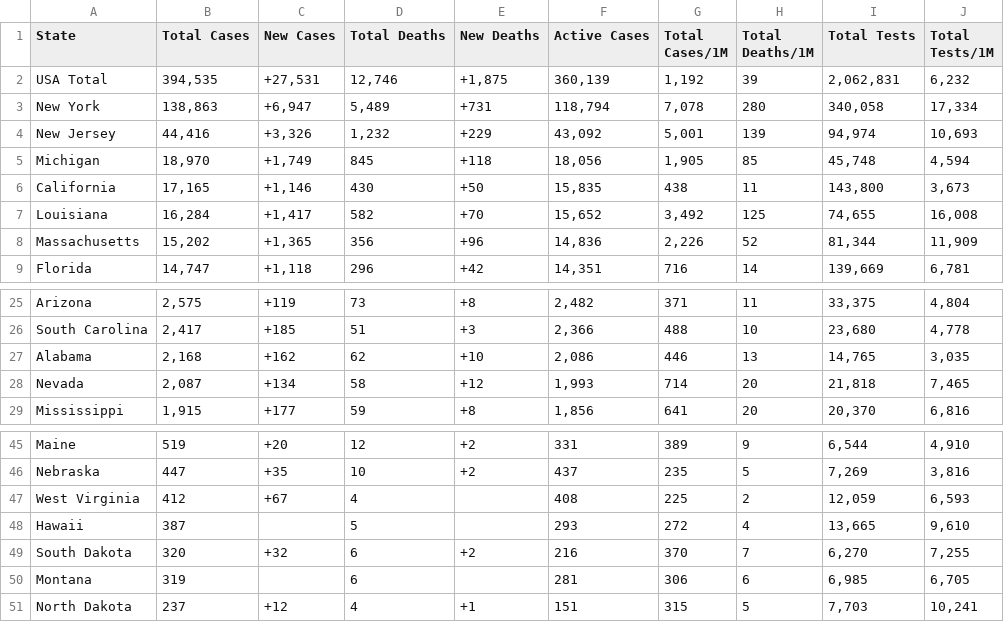
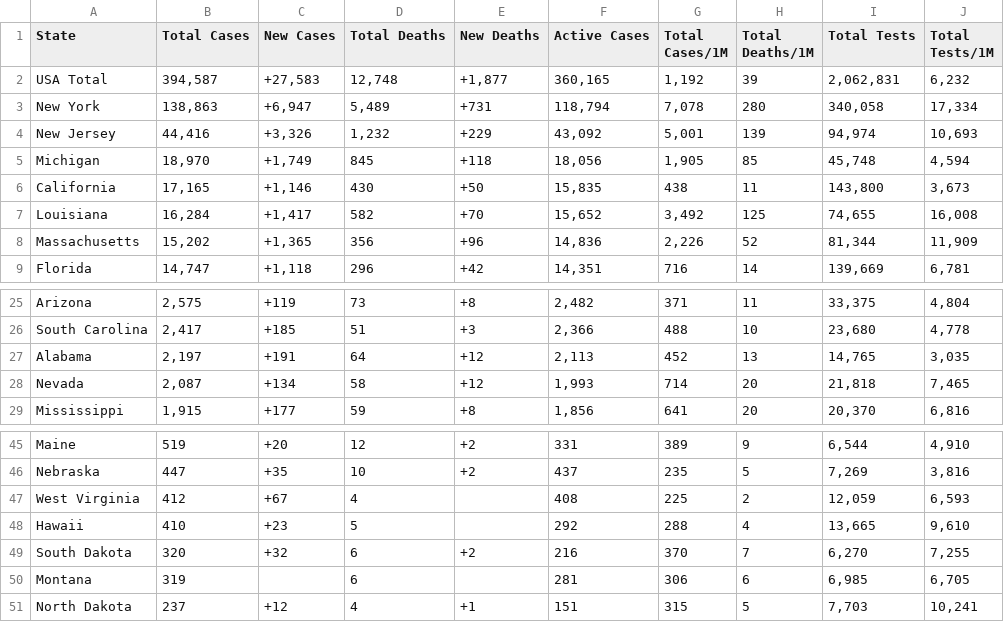
Before and after one commit to WeatherEric/covid19, a CSV file: latestdata/cudas_usstates_latest.csv, drawn as a sheet; only a part is shown, gaps mark what is left out.

Commit message:
20200407 22:45:01Z Upload

```diff
--- a/latestdata/cudas_usstates_latest.csv
+++ b/latestdata/cudas_usstates_latest.csv
@@ -1,3 +1,3 @@
 State,Total Cases,New Cases,Total Deaths,New Deaths,Active Cases,Total Cases/1M,Total Deaths/1M,Total Tests,Total Tests/1M
-USA Total,"394,535","+27,531","12,746","+1,875","360,139","1,192",39,"2,062,831","6,232"
+USA Total,"394,587","+27,583","12,748","+1,877","360,165","1,192",39,"2,062,831","6,232"
 New York,"138,863","+6,947","5,489",+731,"118,794","7,078",280,"340,058","17,334"
@@ -26,3 +26,3 @@ Arizona,"2,575",+119,73,+8,"2,482",371,11,"33,375","4,804"
 South Carolina,"2,417",+185,51,+3,"2,366",488,10,"23,680","4,778"
-Alabama,"2,168",+162,62,+10,"2,086",446,13,"14,765","3,035"
+Alabama,"2,197",+191,64,+12,"2,113",452,13,"14,765","3,035"
 Nevada,"2,087",+134,58,+12,"1,993",714,20,"21,818","7,465"
@@ -47,3 +47,3 @@ Nebraska,447,+35,10,+2,437,235,5,"7,269","3,816"
 West Virginia,412,+67,4,,408,225,2,"12,059","6,593"
-Hawaii,387,,5,,293,272,4,"13,665","9,610"
+Hawaii,410,+23,5,,292,288,4,"13,665","9,610"
 South Dakota,320,+32,6,+2,216,370,7,"6,270","7,255"
```
